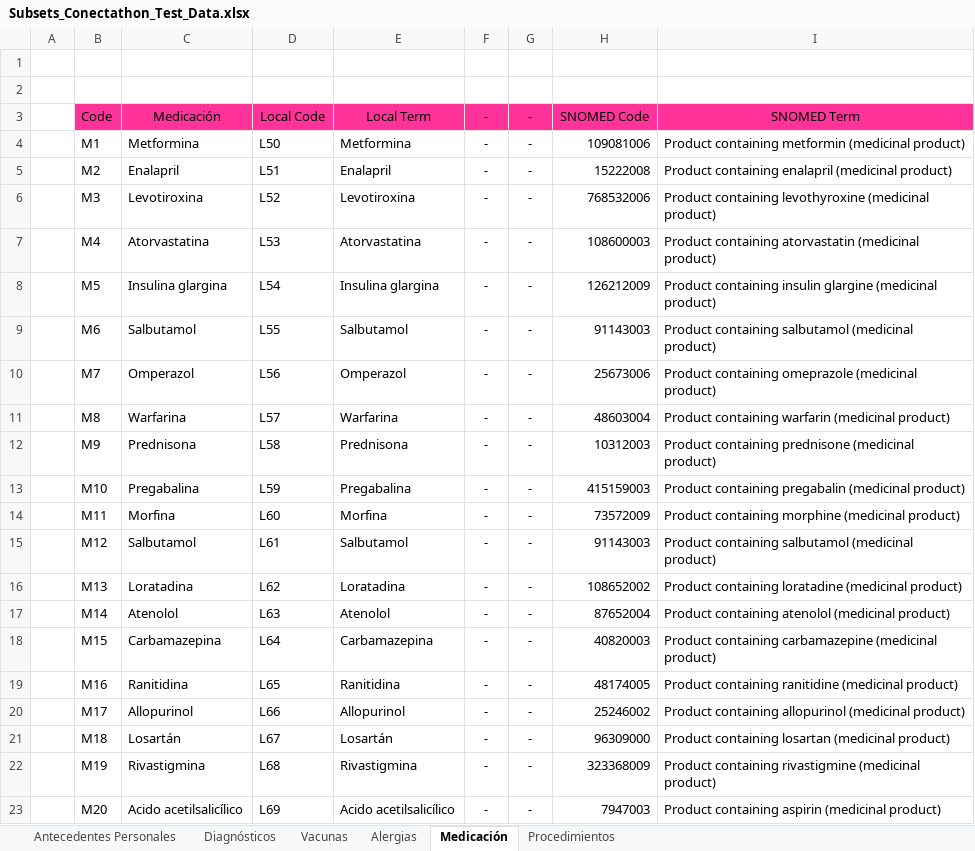
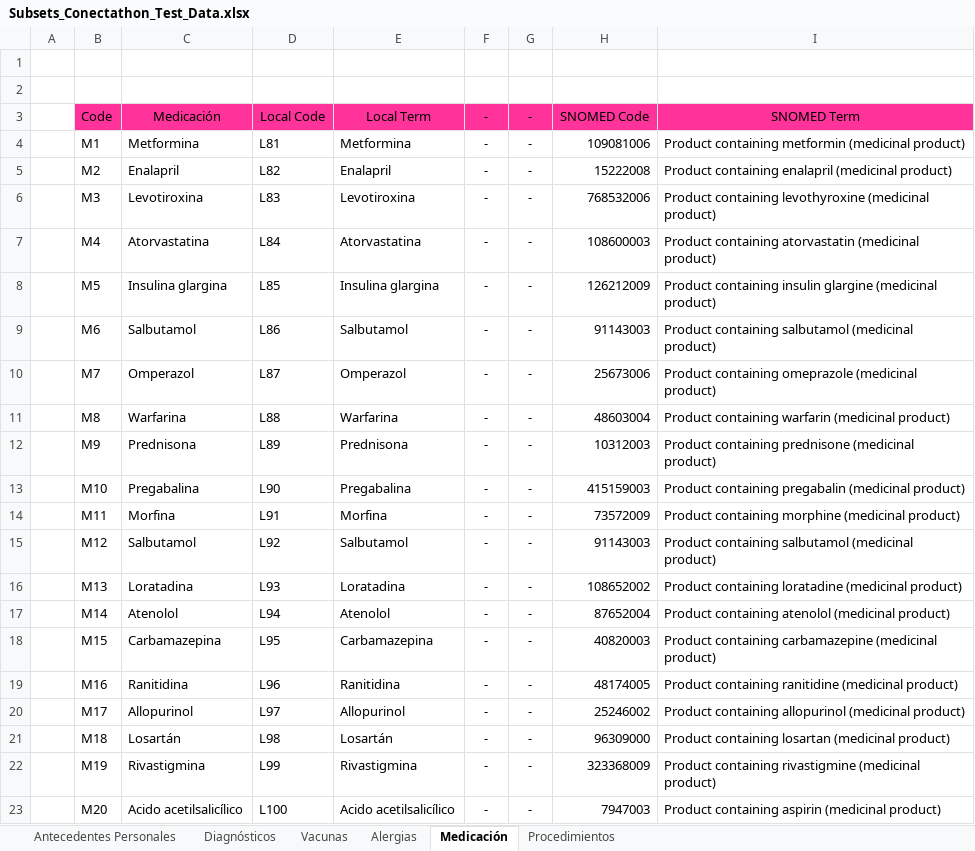
Before and after one commit to RACSEL/IPS-national-backend, an Excel workbook: fhir-terminology/Subsets_Conectathon_Test_Data.xlsx, sheet Medicación, drawn as a sheet; values as stored, in another font and other column widths than the file's, no borders; charts and pictures not drawn; the diff names each change by its address in the sheet, - before the commit and + after, or states it on an @@ line.

```diff
--- a/fhir-terminology/Subsets_Conectathon_Test_Data.xlsx (sheet Medicación)
+++ b/fhir-terminology/Subsets_Conectathon_Test_Data.xlsx (sheet Medicación)
-D4: L50
+D4: L81
-D5: L51
+D5: L82
-D6: L52
+D6: L83
-D7: L53
+D7: L84
-D8: L54
+D8: L85
-D9: L55
+D9: L86
-D10: L56
+D10: L87
-D11: L57
+D11: L88
-D12: L58
+D12: L89
-D13: L59
+D13: L90
-D14: L60
+D14: L91
-D15: L61
+D15: L92
-D16: L62
+D16: L93
-D17: L63
+D17: L94
-D18: L64
+D18: L95
-D19: L65
+D19: L96
-D20: L66
+D20: L97
-D21: L67
+D21: L98
-D22: L68
+D22: L99
-D23: L69
+D23: L100
```
Also changed, not shown: sheet Procedimientos, sheet Alergias, sheet Vacunas, fhir-terminology/Subsets_Conectathon_Template.xlsx.
